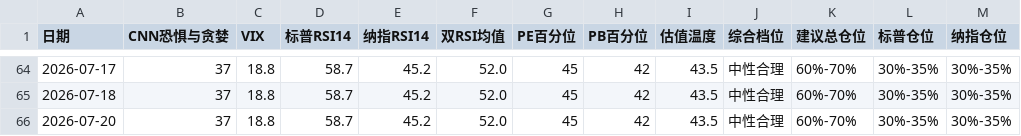
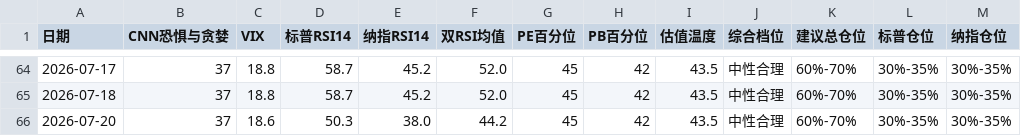
Before and after one commit to zysj8/investment-monitor, a CSV file: data.csv, drawn as a sheet; only a part is shown, gaps mark what is left out; the diff names each change by its address in the sheet, - before the commit and + after, or states it on an @@ line.

```diff
--- a/data.csv
+++ b/data.csv
-C66 (VIX): 18.8
+C66 (VIX): 18.6
-D66 (标普RSI14): 58.7
+D66 (标普RSI14): 50.3
-E66 (纳指RSI14): 45.2
+E66 (纳指RSI14): 38.0
-F66 (双RSI均值): 52.0
+F66 (双RSI均值): 44.2
```
Also changed, not shown: 2 other files.
